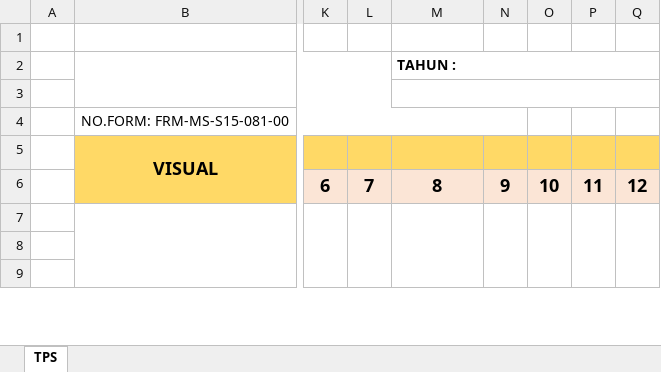
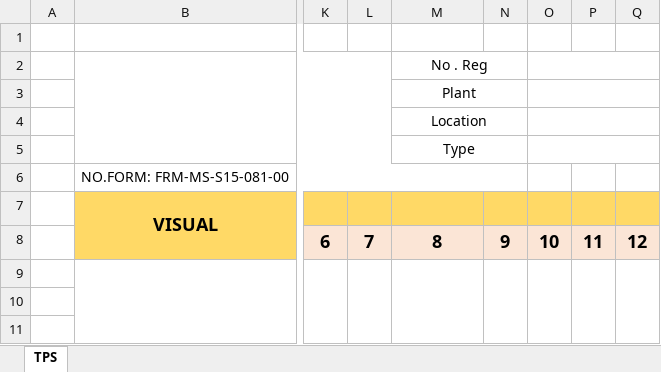
Before and after one commit to aisin-remote/sisca, an Excel workbook: public/templates/template-checksheet-shower.xlsx, sheet TPS, drawn as a sheet; only a part is shown, gaps mark what is left out; values as stored, in another font and other column widths than the file's, no borders; charts and pictures not drawn; removed rows and columns are numbered as before the commit, all else as after; rows hold the shown columns only; the diff names each change by its address in the sheet, - before the commit and + after, or states it on an @@ line.

Commit message:
revisi checksheet shower & eyewasher karna ditambah variabel plant

```diff
--- a/public/templates/template-checksheet-shower.xlsx (sheet TPS)
+++ b/public/templates/template-checksheet-shower.xlsx (sheet TPS)
-M2: TAHUN :
+M2: No . Reg
@@ M2 bold: on → off, alignment: left → center @@
-M2:Q2 merged
+M2:N2 merged
+O2:Q2 merged
-M3: (empty)
+M3: Plant
-M3:Q3 merged
+M3:N3 merged
+O3:Q3 merged
+row 4:  |  |  |  | Location
+row 5:  |  |  |  | Type
```
Also changed, not shown: charts or pictures, public/templates/template-checksheet-eyewasher.xlsx, 12 other files.
